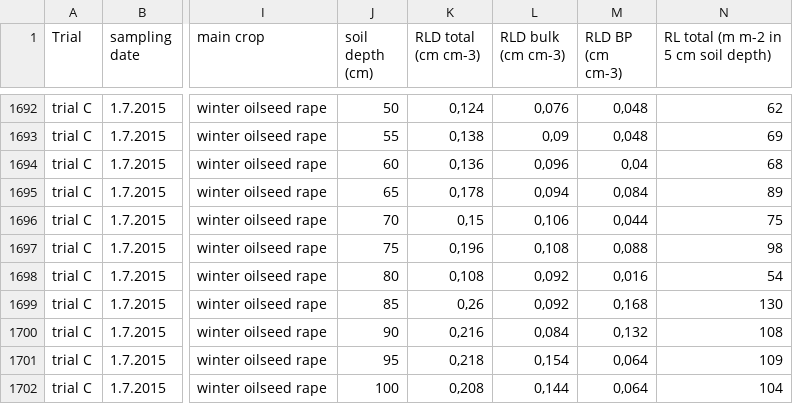
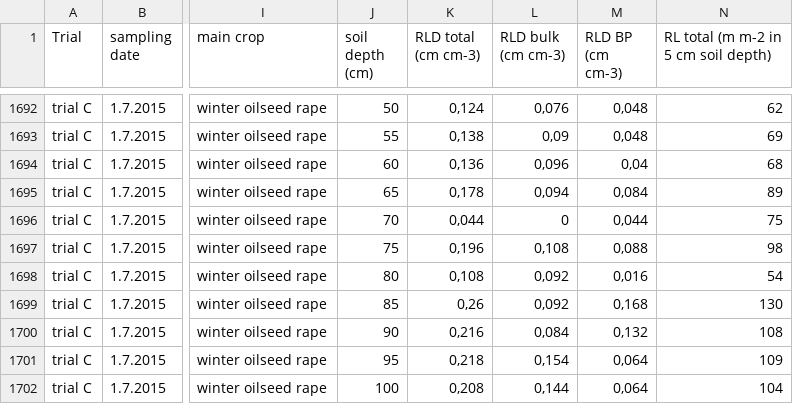
Before and after one commit to behrdo/resource, a CSV file: New Folder With Items/RLD.csv (was RLD4.csv), drawn as a sheet; only a part is shown, gaps mark what is left out; the diff names each change by its address in the sheet, - before the commit and + after, or states it on an @@ line.

```diff
--- a/RLD4.csv
+++ b/New Folder With Items/RLD.csv
-K1696 (RLD total (cm cm-3)): 0,15
+K1696 (RLD total (cm cm-3)): 0,044
-L1696 (RLD bulk (cm cm-3)): 0,106
+L1696 (RLD bulk (cm cm-3)): 0
```
Also changed, not shown: precrop data C.csv, 40 other files.
